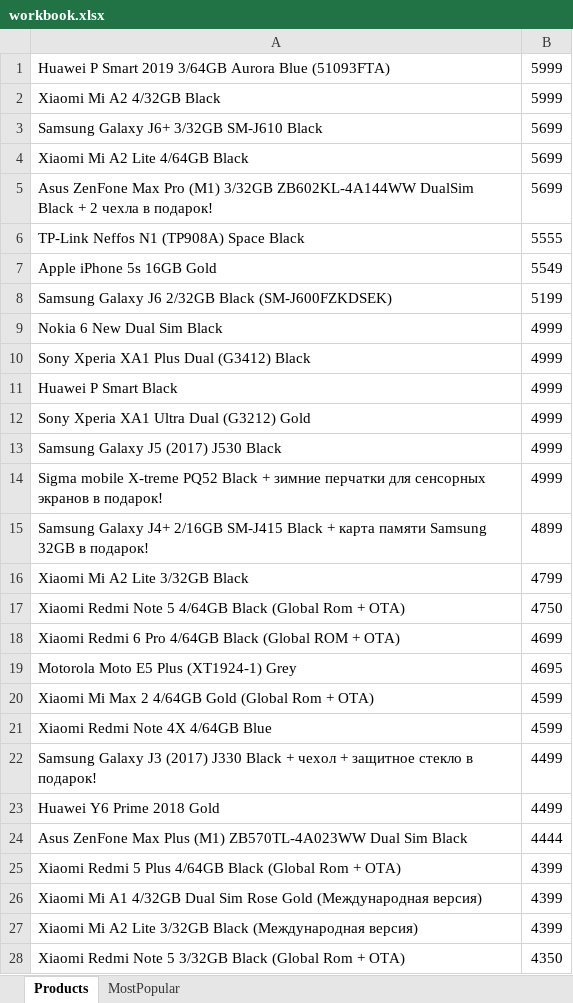
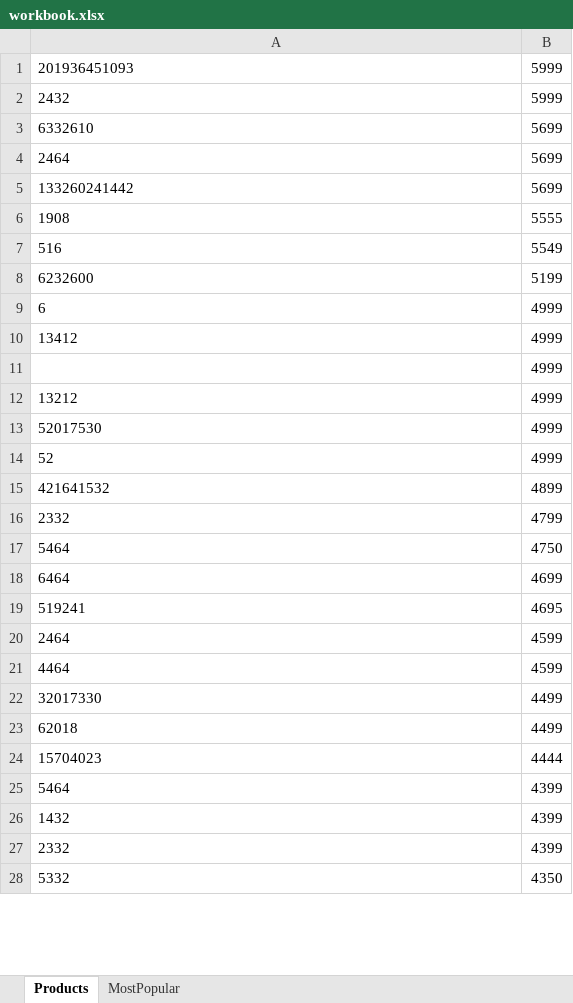
Before and after one commit to Yasuslik/selenide-test, an Excel workbook: workbook.xlsx, sheet Products, drawn as a sheet; only a part is shown; values as stored, in another font and other column widths than the file's, no borders; the diff covers the shown part only; the diff names each change by its address in the sheet, - before the commit and + after, or states it on an @@ line.

```diff
--- a/workbook.xlsx (sheet Products)
+++ b/workbook.xlsx (sheet Products)
-A1: Huawei P Smart 2019 3/64GB Aurora Blue (51093FTA)
+A1: 201936451093
-A2: Xiaomi Mi A2 4/32GB Black
+A2: 2432
-A3: Samsung Galaxy J6+ 3/32GB SM-J610 Black
+A3: 6332610
-A4: Xiaomi Mi A2 Lite 4/64GB Black
+A4: 2464
-A5: Asus ZenFone Max Pro (M1) 3/32GB ZB602KL-4A144WW DualSim Black + 2 чехла в подарок!
+A5: 133260241442
-A6: TP-Link Neffos N1 (TP908A) Space Black
+A6: 1908
-A7: Apple iPhone 5s 16GB Gold
+A7: 516
-A8: Samsung Galaxy J6 2/32GB Black (SM-J600FZKDSEK)
+A8: 6232600
-A9: Nokia 6 New Dual Sim Black
+A9: 6
-A10: Sony Xperia XA1 Plus Dual (G3412) Black
+A10: 13412
-A11: Huawei P Smart Black
+A11: (empty)
-A12: Sony Xperia XA1 Ultra Dual (G3212) Gold
+A12: 13212
-A13: Samsung Galaxy J5 (2017) J530 Black
+A13: 52017530
-A14: Sigma mobile X-treme PQ52 Black + зимние перчатки для сенсорных экранов в подарок!
+A14: 52
-A15: Samsung Galaxy J4+ 2/16GB SM-J415 Black + карта памяти Samsung 32GB в подарок!
+A15: 421641532
-A16: Xiaomi Mi A2 Lite 3/32GB Black
+A16: 2332
-A17: Xiaomi Redmi Note 5 4/64GB Black (Global Rom + OTA)
+A17: 5464
-A18: Xiaomi Redmi 6 Pro 4/64GB Black (Global ROM + OTA)
+A18: 6464
-A19: Motorola Moto E5 Plus (XT1924-1) Grey
+A19: 519241
-A20: Xiaomi Mi Max 2 4/64GB Gold (Global Rom + OTA)
+A20: 2464
-A21: Xiaomi Redmi Note 4X 4/64GB Blue
+A21: 4464
-A22: Samsung Galaxy J3 (2017) J330 Black + чехол + защитное стекло в подарок!
+A22: 32017330
-A23: Huawei Y6 Prime 2018 Gold
+A23: 62018
-A24: Asus ZenFone Max Plus (M1) ZB570TL-4A023WW Dual Sim Black
+A24: 15704023
-A25: Xiaomi Redmi 5 Plus 4/64GB Black (Global Rom + OTA)
+A25: 5464
-A26: Xiaomi Mi A1 4/32GB Dual Sim Rose Gold (Международная версия)
+A26: 1432
-A27: Xiaomi Mi A2 Lite 3/32GB Black (Международная версия)
+A27: 2332
-A28: Xiaomi Redmi Note 5 3/32GB Black (Global Rom + OTA)
+A28: 5332
```
Also changed, not shown: 25 edited cells elsewhere in this sheet, sheet MostPopular, 2 other files.
